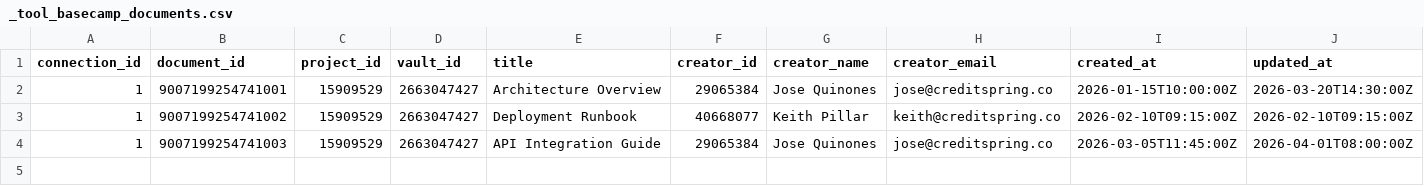
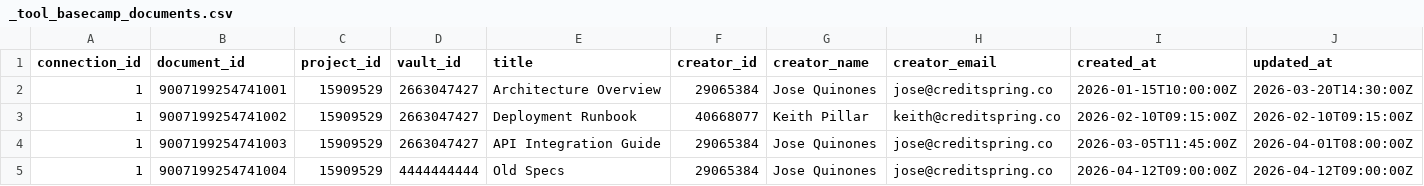
Before and after one commit to creditspring/incubator-devlake, a CSV file: backend/plugins/basecamp/e2e/snapshot_tables/_tool_basecamp_documents.csv, drawn as a sheet; only a part is shown; rows hold the shown columns only; the diff names each change by its address in the sheet, - before the commit and + after, or states it on an @@ line.

```diff
--- a/backend/plugins/basecamp/e2e/snapshot_tables/_tool_basecamp_documents.csv
+++ b/backend/plugins/basecamp/e2e/snapshot_tables/_tool_basecamp_documents.csv
+row 5: 1 | 9007199254741004 | 15909529 | 4444444444 | Old Specs | 29065384 | Jose Quinones | jose@creditspring.co | 2026-04-12T09:00:00Z | 2026-04-12T09:00:00Z
```
Also changed, not shown: backend/plugins/basecamp/e2e/raw_tables/_raw_basecamp_documents.csv, 11 other files.
